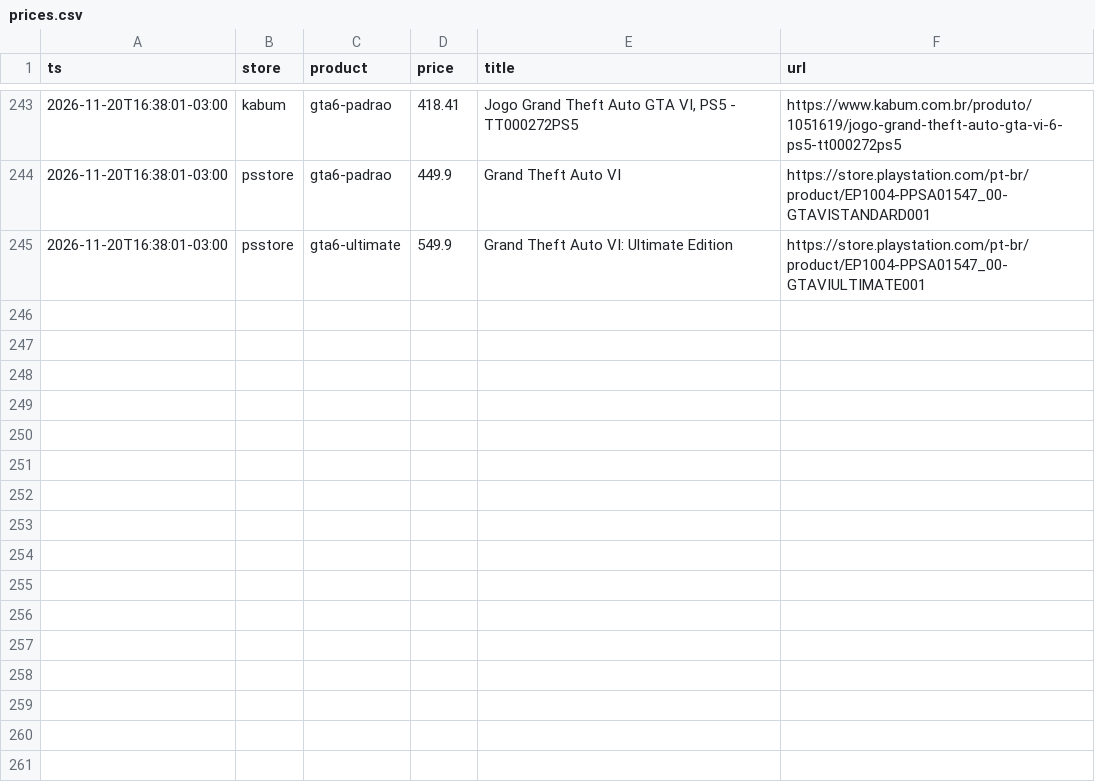
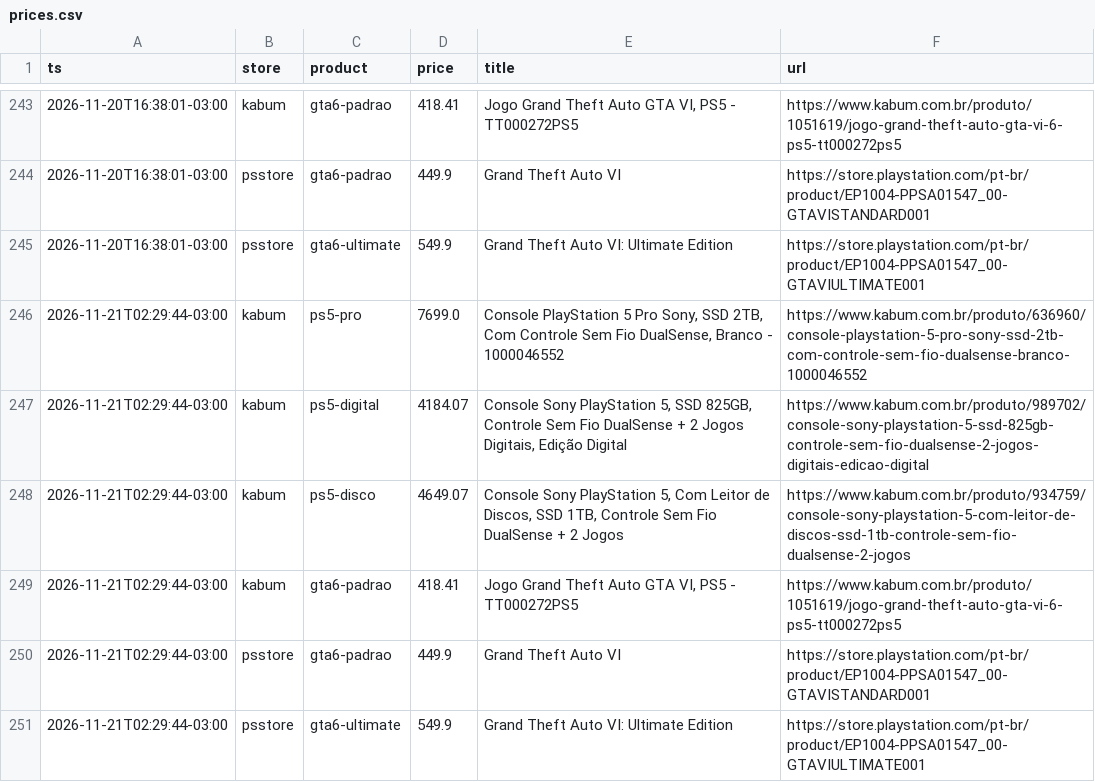
Before and after one commit to JordanAmaralVicente/BZM12548828L, a CSV file: data/prices.csv, drawn as a sheet; only a part is shown, gaps mark what is left out.

```diff
--- a/data/prices.csv
+++ b/data/prices.csv
@@ -245 +245,7 @@ ts,store,product,price,title,url
 2026-11-20T16:38:01-03:00,psstore,gta6-ultimate,549.9,Grand Theft Auto VI: Ultimate Edition,https://store.playstation.com/pt-br/product/EP1004-PPSA01547_00-GTAVIULTIMATE001
+2026-11-21T02:29:44-03:00,kabum,ps5-pro,7699.0,"Console PlayStation 5 Pro Sony, SSD 2TB, Com Controle Sem Fio DualSense, Branco - 1000046552",https://www.kabum.com.br/produto/636960/console-playstation-5-pro-sony-ssd-2tb-com-controle-sem-fio-dualsense-branco-1000046552
+2026-11-21T02:29:44-03:00,kabum,ps5-digital,4184.07,"Console Sony PlayStation 5, SSD 825GB, Controle Sem Fio DualSense + 2 Jogos Digitais, Edição Digital",https://www.kabum.com.br/produto/989702/console-sony-playstation-5-ssd-825gb-controle-sem-fio-dualsense-2-jogos-digitais-edicao-digital
+2026-11-21T02:29:44-03:00,kabum,ps5-disco,4649.07,"Console Sony PlayStation 5, Com Leitor de Discos, SSD 1TB, Controle Sem Fio DualSense + 2 Jogos",https://www.kabum.com.br/produto/934759/console-sony-playstation-5-com-leitor-de-discos-ssd-1tb-controle-sem-fio-dualsense-2-jogos
+2026-11-21T02:29:44-03:00,kabum,gta6-padrao,418.41,"Jogo Grand Theft Auto GTA VI, PS5 - TT000272PS5",https://www.kabum.com.br/produto/1051619/jogo-grand-theft-auto-gta-vi-6-ps5-tt000272ps5
+2026-11-21T02:29:44-03:00,psstore,gta6-padrao,449.9,Grand Theft Auto VI,https://store.playstation.com/pt-br/product/EP1004-PPSA01547_00-GTAVISTANDARD001
+2026-11-21T02:29:44-03:00,psstore,gta6-ultimate,549.9,Grand Theft Auto VI: Ultimate Edition,https://store.playstation.com/pt-br/product/EP1004-PPSA01547_00-GTAVIULTIMATE001
```
Also changed, not shown: data/runs.csv, 2 other files.
